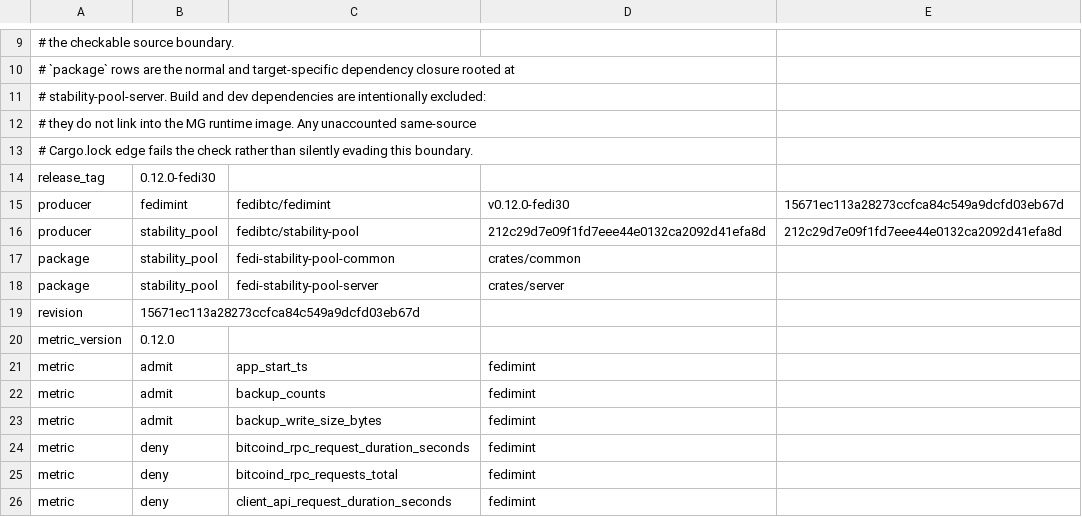
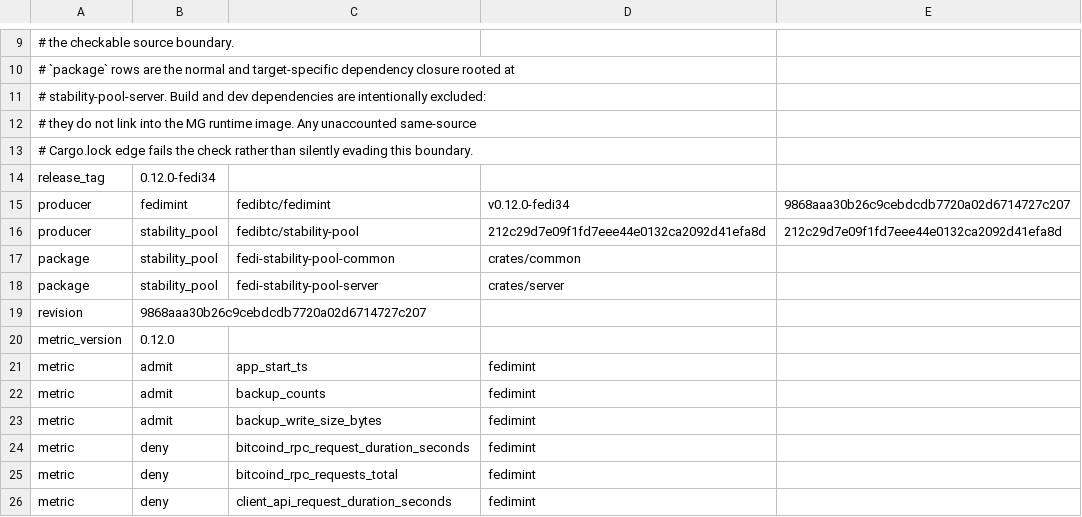
Before and after one commit to fedibtc/manifold, a TSV file: docs/telemetry/fedimint-metrics-v0.12.0-fedi34.tsv (was docs/telemetry/fedimint-metrics-v0.12.0-fedi30.tsv), drawn as a sheet; only a part is shown, gaps mark what is left out.

Commit message:
chore(nix): bundle fedimint v0.12.0-fedi34
fedi34 is v0.12.0-fedi33 plus the client APIs this PR's payouts use: a
mint v1 or v2 send, and a Lightning payment, under an operation id the
caller names. fedi30 is an ancestor of fedi33, so nothing of fedi30 is
dropped. fedi31 to fedi33 add deposit progress reporting to the wallet and
walletv2 modules and guard the connector pool with a std mutex. None of
them registers a metric, so the metrics manifest moves to fedi34 with only
its pin rows changed.

```diff
--- a/docs/telemetry/fedimint-metrics-v0.12.0-fedi30.tsv
+++ b/docs/telemetry/fedimint-metrics-v0.12.0-fedi34.tsv
@@ -13,4 +13,4 @@
 # Cargo.lock edge fails the check rather than silently evading this boundary.
-release_tag	0.12.0-fedi30
-producer	fedimint	fedibtc/fedimint	v0.12.0-fedi30	15671ec113a28273ccfca84c549a9dcfd03eb67d
+release_tag	0.12.0-fedi34
+producer	fedimint	fedibtc/fedimint	v0.12.0-fedi34	9868aaa30b26c9cebdcdb7720a02d6714727c207
 producer	stability_pool	fedibtc/stability-pool	212c29d7e09f1fd7eee44e0132ca2092d41efa8d	212c29d7e09f1fd7eee44e0132ca2092d41efa8d
@@ -18,3 +18,3 @@ package	stability_pool	fedi-stability-pool-common	crates/common
 package	stability_pool	fedi-stability-pool-server	crates/server
-revision	15671ec113a28273ccfca84c549a9dcfd03eb67d
+revision	9868aaa30b26c9cebdcdb7720a02d6714727c207
 metric_version	0.12.0
```
Also changed, not shown: 9 other files.
